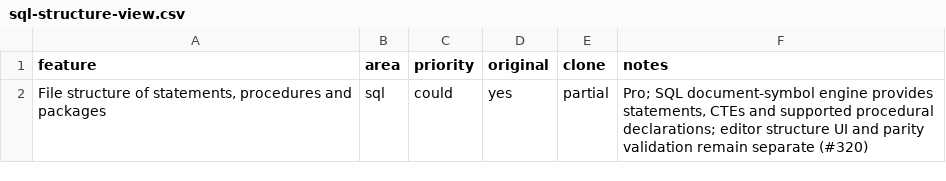
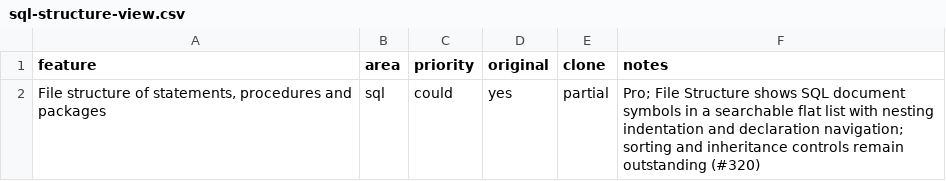
Before and after one commit to caVenikk/pyoxide-ide, a CSV file: replica/features/sql/sql-structure-view.csv, drawn as a sheet.

```diff
--- a/replica/features/sql/sql-structure-view.csv
+++ b/replica/features/sql/sql-structure-view.csv
@@ -1,2 +1,2 @@
 feature,area,priority,original,clone,notes
-"File structure of statements, procedures and packages",sql,could,yes,partial,"Pro; SQL document-symbol engine provides statements, CTEs and supported procedural declarations; editor structure UI and parity validation remain separate (#320)"
+"File structure of statements, procedures and packages",sql,could,yes,partial,Pro; File Structure shows SQL document symbols in a searchable flat list with nesting indentation and declaration navigation; sorting and inheritance controls remain outstanding (#320)
```
Also changed, not shown: replica/features/sql/sql-usages-and-rename-in-a-file.csv, 19 other files.
